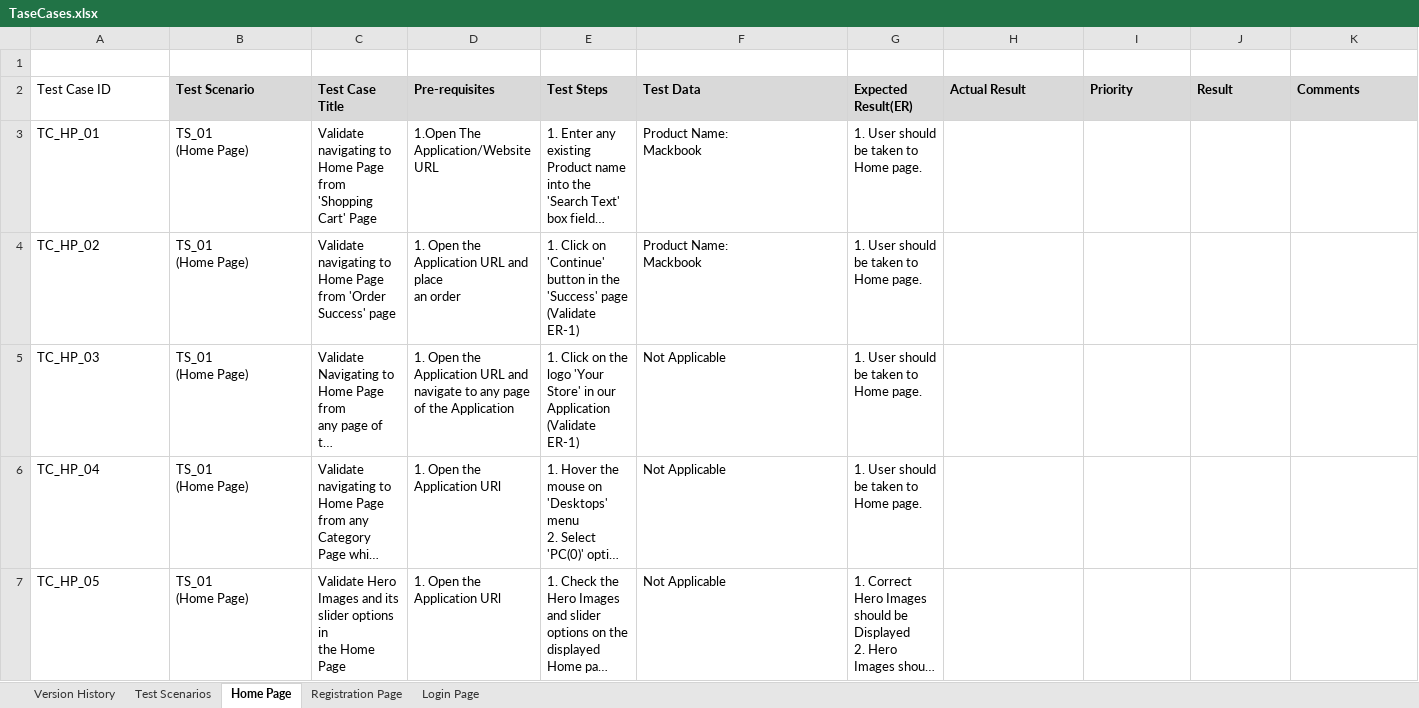
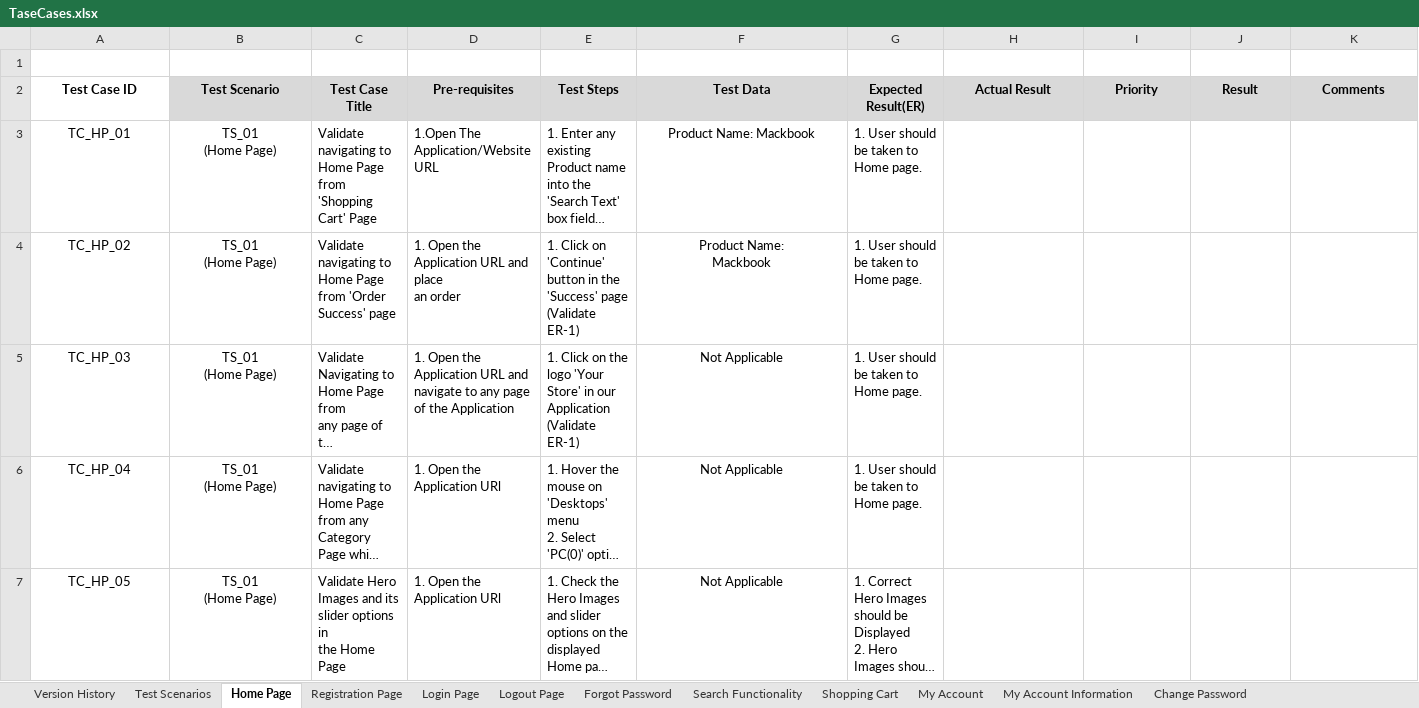
Before and after one commit to Prince-71-Cloud/Software_Testing_Project, an Excel workbook: OpenCart/TaseCases.xlsx, sheet Home Page, drawn as a sheet; only a part is shown; long unchanged cells end in …; values as stored, in another font and other column widths than the file's, no borders; ↵ is a line break in a cell; the diff covers the shown part only; the diff names each change by its address in the sheet, - before the commit and + after, or states it on an @@ line.

```diff
--- a/OpenCart/TaseCases.xlsx (sheet Home Page)
+++ b/OpenCart/TaseCases.xlsx (sheet Home Page)
+sheet tab: Logout Page
+sheet tab: Forgot Password
+sheet tab: Search Functionality
+sheet tab: Shopping Cart
+sheet tab: My Account
+sheet tab: My Account Information
+sheet tab: Change Password
-A2:K2 alignment: left
+A2:K2 alignment: center
-A2 bold: off
+A2 bold: on
-A3:B7 alignment: left
+A3:B7 alignment: center
-C3 (Test Case Title): …Cart' Page
+C3 (Test Case Title): …Cart' Page
-F3 (Test Data): Product Name: ↵ Mackbook
+F3 (Test Data): Product Name: Mackbook
-F3:F7 alignment: left
+F3:F7 alignment: center
-C4 (Test Case Title): …Success' page
+C4 (Test Case Title): …Success' page
```
Also changed, not shown: 1 edited cell and cell formats elsewhere in this sheet, sheet Login Page, sheet Test Scenarios, sheet Registration Page, 4 other files.
